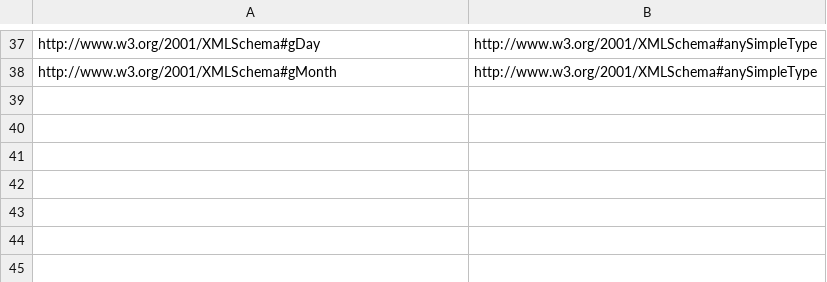
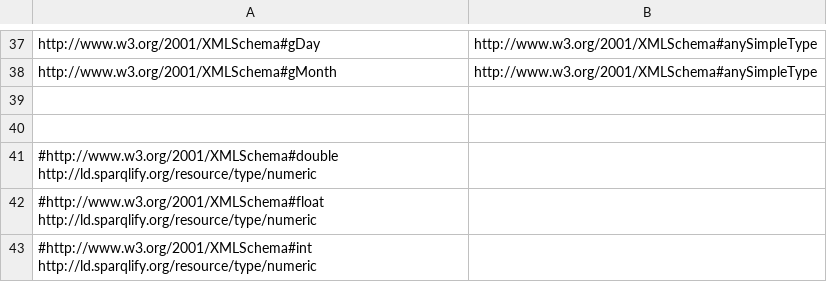
Before and after one commit to SmartDataAnalytics/Sparqlify, a TSV file: sparqlify-core/src/main/resources/rdf-type-hierarchy.tsv, drawn as a sheet; only a part is shown, gaps mark what is left out; the diff names each change by its address in the sheet, - before the commit and + after, or states it on an @@ line.

```diff
--- a/sparqlify-core/src/main/resources/rdf-type-hierarchy.tsv
+++ b/sparqlify-core/src/main/resources/rdf-type-hierarchy.tsv
+row 39: (empty)
+row 40: (empty)
+row 41: #http://www.w3.org/2001/XMLSchema#double http://ld.sparqlify.org/resource/type/numeric
+row 42: #http://www.w3.org/2001/XMLSchema#float http://ld.sparqlify.org/resource/type/numeric
+row 43: #http://www.w3.org/2001/XMLSchema#int http://ld.sparqlify.org/resource/type/numeric
```
Also changed, not shown: 19 other files.
